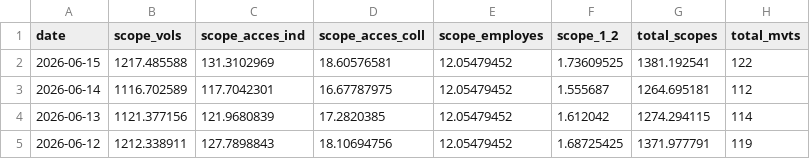
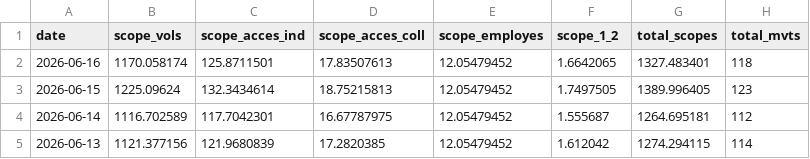
Before and after one commit to emissionscarbonebva-maker/bva-ges, a CSV file: data/EXPORT_daily_scopes.csv, drawn as a sheet; only a part is shown; the shorter side is filled out with more unchanged rows.

```diff
--- a/data/EXPORT_daily_scopes.csv
+++ b/data/EXPORT_daily_scopes.csv
@@ -1,3 +1,4 @@
 date,scope_vols,scope_acces_ind,scope_acces_coll,scope_employes,scope_1_2,total_scopes,total_mvts
-2026-06-15,1217.485588,131.3102969,18.60576581,12.05479452,1.73609525,1381.192541,122
+2026-06-16,1170.058174,125.8711501,17.83507613,12.05479452,1.6642065,1327.483401,118
+2026-06-15,1225.09624,132.3434614,18.75215813,12.05479452,1.7497505,1389.996405,123
 2026-06-14,1116.702589,117.7042301,16.67787975,12.05479452,1.555687,1264.695181,112
```
Also changed, not shown: data/EXPORT_arrivals_YTD.csv, data/EXPORT_cumul_scopes.csv, 5 other files.
